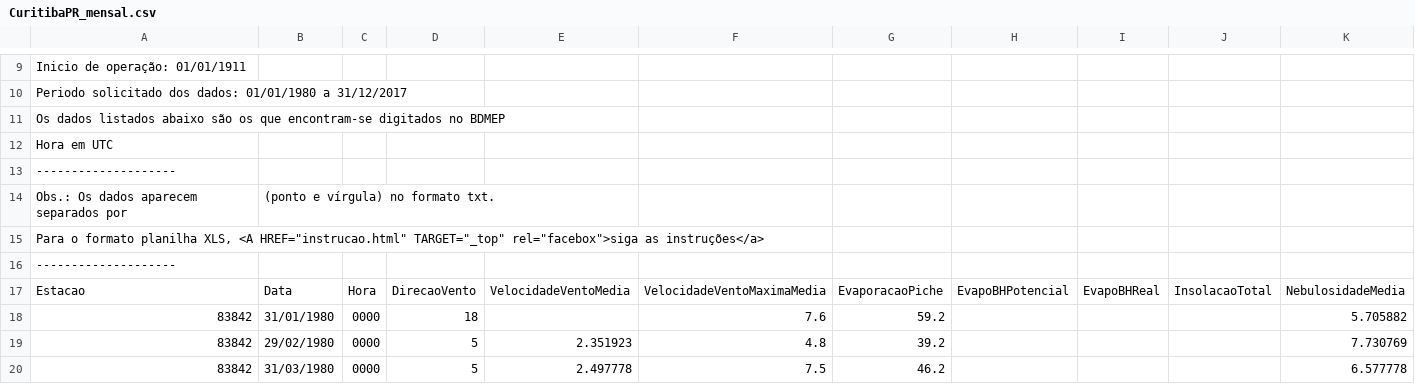
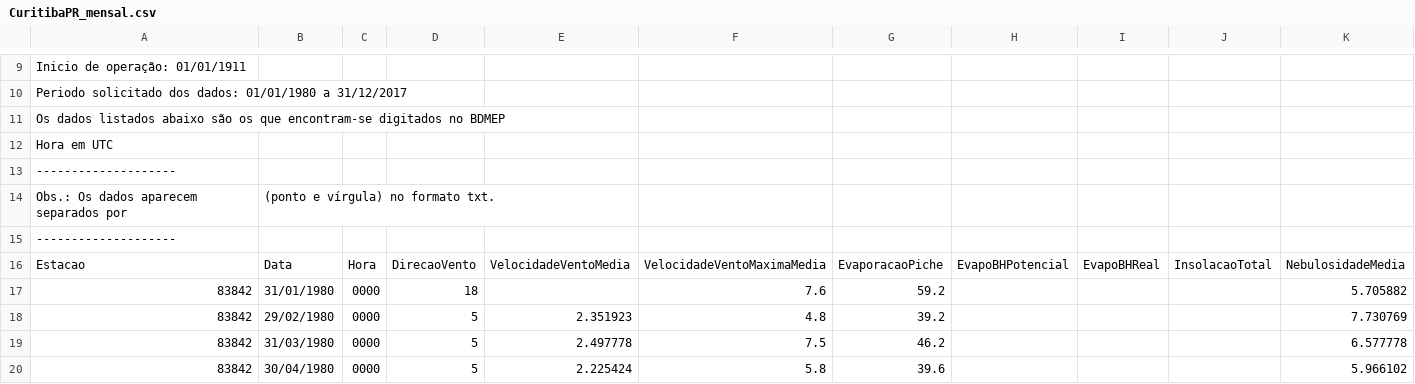
Before and after one commit to gilvandrocesardemedeiros/Meteorology_replace-missing-values, a CSV file: DadosMensais/CuritibaPR_mensal.csv, drawn as a sheet; only a part is shown, gaps mark what is left out; the shorter side is filled out with more unchanged rows; rows hold the shown columns only; the diff names each change by its address in the sheet, - before the commit and + after, or states it on an @@ line.

Commit message:
Update CuritibaPR_mensal.csv

```diff
--- a/DadosMensais/CuritibaPR_mensal.csv
+++ b/DadosMensais/CuritibaPR_mensal.csv
-row 15: Para o formato planilha XLS, <A HREF="instrucao.html" TARGET="_top" rel="facebox">siga as instruções</a>
```
